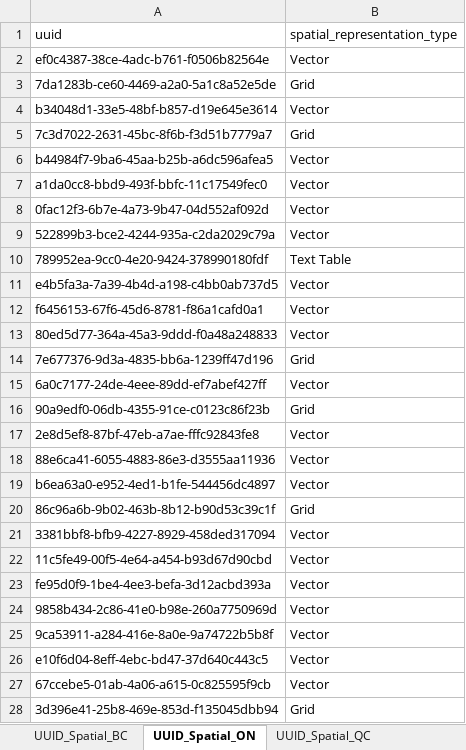
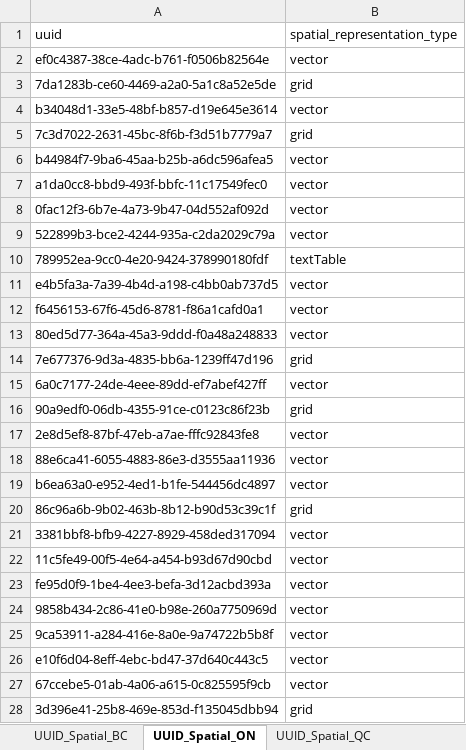
Before and after one commit to federal-geospatial-platform/fgp-metadata-proxy, an Excel workbook: FME_files/LOOKUP_TABLES/P-T_ETL_LOOKUP_TABLES.xlsx, sheet UUID_Spatial_ON, drawn as a sheet; only a part is shown; values as stored, in another font and other column widths than the file's, no borders; the diff covers the shown part only; the diff names each change by its address in the sheet, - before the commit and + after, or states it on an @@ line.

Commit message:
Update P-T_ETL_LOOKUP_TABLES.xlsx
New file format detected for AB.
Fixing ON format to match spreedsheet values (texttable instead of Text Table)

```diff
--- a/FME_files/LOOKUP_TABLES/P-T_ETL_LOOKUP_TABLES.xlsx (sheet UUID_Spatial_ON)
+++ b/FME_files/LOOKUP_TABLES/P-T_ETL_LOOKUP_TABLES.xlsx (sheet UUID_Spatial_ON)
-B2 (spatial_representation_type): Vector
+B2 (spatial_representation_type): vector
-B3 (spatial_representation_type): Grid
+B3 (spatial_representation_type): grid
-B4 (spatial_representation_type): Vector
+B4 (spatial_representation_type): vector
-B5 (spatial_representation_type): Grid
+B5 (spatial_representation_type): grid
-B6:B9 (spatial_representation_type): Vector
+B6:B9 (spatial_representation_type): vector
-B10 (spatial_representation_type): Text Table
+B10 (spatial_representation_type): textTable
-B11:B13 (spatial_representation_type): Vector
+B11:B13 (spatial_representation_type): vector
-B14 (spatial_representation_type): Grid
+B14 (spatial_representation_type): grid
-B15 (spatial_representation_type): Vector
+B15 (spatial_representation_type): vector
-B16 (spatial_representation_type): Grid
+B16 (spatial_representation_type): grid
-B17:B19 (spatial_representation_type): Vector
+B17:B19 (spatial_representation_type): vector
-B20 (spatial_representation_type): Grid
+B20 (spatial_representation_type): grid
-B21:B27 (spatial_representation_type): Vector
+B21:B27 (spatial_representation_type): vector
-B28 (spatial_representation_type): Grid
+B28 (spatial_representation_type): grid
```
Also changed, not shown: 56 edited cells elsewhere in this sheet, sheet Format.
